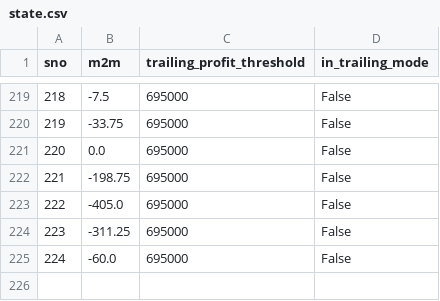
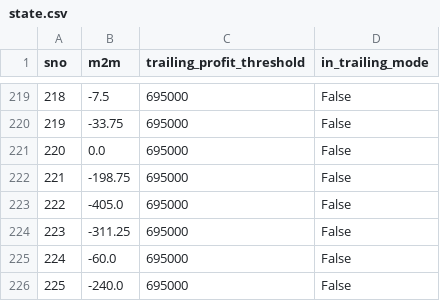
Before and after one commit to Rana-test/AutoT_forked, a CSV file: state.csv, drawn as a sheet; only a part is shown, gaps mark what is left out; the diff names each change by its address in the sheet, - before the commit and + after, or states it on an @@ line.

```diff
--- a/state.csv
+++ b/state.csv
+row 226: 225 | -240.0 | 695000 | False
```
Also changed, not shown: 1 other file.
